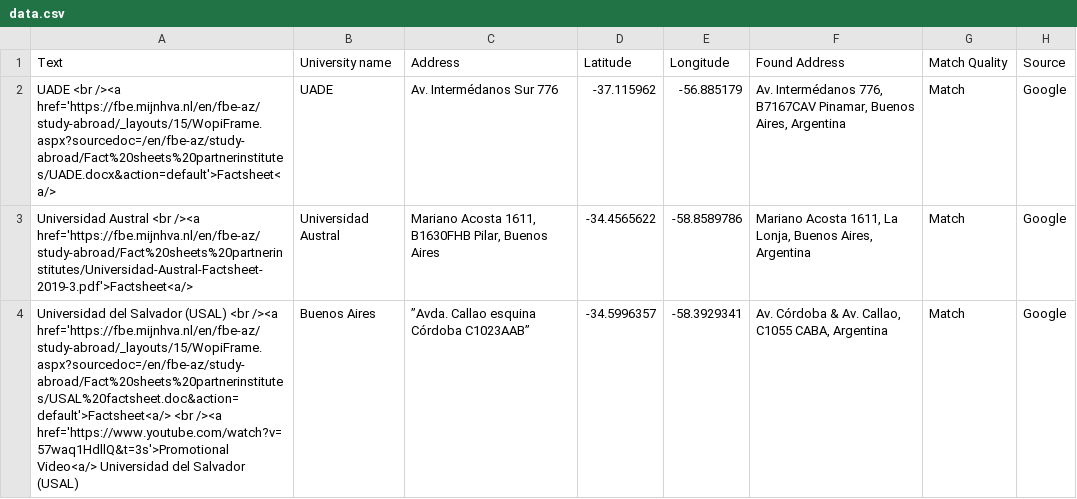
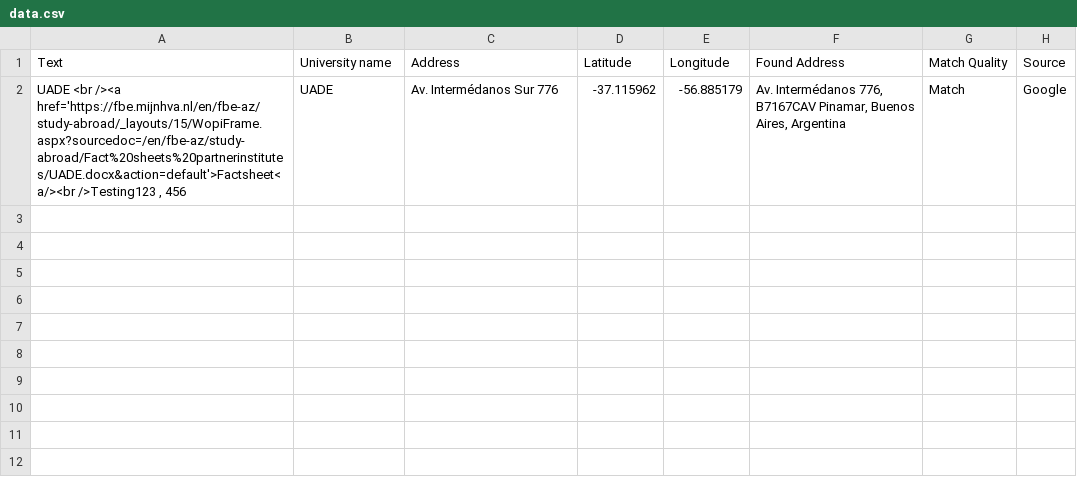
Before and after one commit to mjhallhva/mjhallhva.github.io, a CSV file: data.csv, drawn as a sheet.

Commit message:
Update data.csv

```diff
--- a/data.csv
+++ b/data.csv
@@ -1,4 +1,2 @@
 Text,University name,Address,Latitude,Longitude,Found Address,Match Quality,Source
-UADE <br /><a href='https://fbe.mijnhva.nl/en/fbe-az/study-abroad/_layouts/15/WopiFrame.aspx?sourcedoc=/en/fbe-az/study-abroad/Fact%20sheets%20partnerinstitutes/UADE.docx&action=default'>Factsheet<a/>,UADE,Av. Intermédanos Sur 776,-37.115962,-56.885179,"Av. Intermédanos 776, B7167CAV Pinamar, Buenos Aires, Argentina",Match,Google
-Universidad Austral <br /><a href='https://fbe.mijnhva.nl/en/fbe-az/study-abroad/Fact%20sheets%20partnerinstitutes/Universidad-Austral-Factsheet-2019-3.pdf'>Factsheet<a/>,Universidad Austral,"Mariano Acosta 1611, B1630FHB Pilar, Buenos Aires",-34.4565622,-58.8589786,"Mariano Acosta 1611, La Lonja, Buenos Aires, Argentina",Match,Google
-Universidad del Salvador (USAL) <br /><a href='https://fbe.mijnhva.nl/en/fbe-az/study-abroad/_layouts/15/WopiFrame.aspx?sourcedoc=/en/fbe-az/study-abroad/Fact%20sheets%20partnerinstitutes/USAL%20factsheet.doc&action=default'>Factsheet<a/> <br /><a href='https://www.youtube.com/watch?v=57waq1HdllQ&t=3s'>Promotional Video<a/> Universidad del Salvador (USAL), Buenos Aires,”Avda. Callao esquina Córdoba C1023AAB”,-34.5996357,-58.3929341,"Av. Córdoba & Av. Callao, C1055 CABA, Argentina",Match,Google
+"UADE <br /><a href='https://fbe.mijnhva.nl/en/fbe-az/study-abroad/_layouts/15/WopiFrame.aspx?sourcedoc=/en/fbe-az/study-abroad/Fact%20sheets%20partnerinstitutes/UADE.docx&action=default'>Factsheet<a/><br />Testing123 , 456",UADE,Av. Intermédanos Sur 776,-37.115962,-56.885179,"Av. Intermédanos 776, B7167CAV Pinamar, Buenos Aires, Argentina",Match,Google
```
